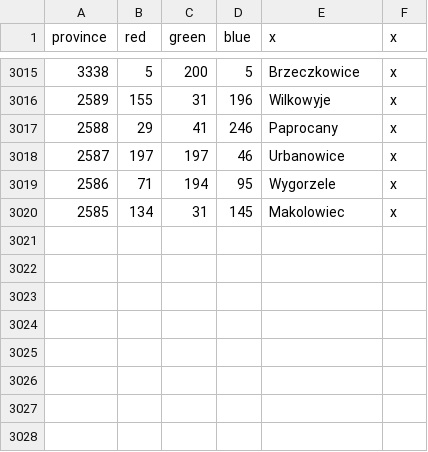
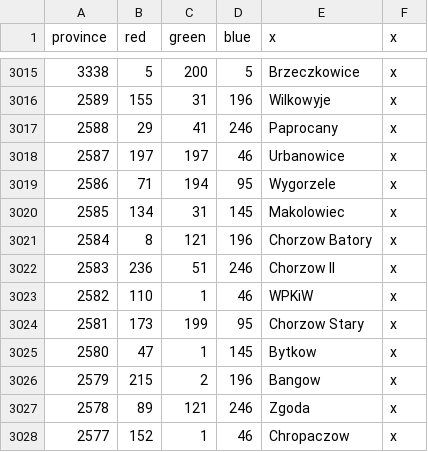
Before and after one commit to GminaUniversalis/Gmina-Universalis, a CSV file: map/definition.csv, drawn as a sheet; only a part is shown, gaps mark what is left out; the diff names each change by its address in the sheet, - before the commit and + after, or states it on an @@ line.

```diff
--- a/map/definition.csv
+++ b/map/definition.csv
+row 3021: 2584 | 8 | 121 | 196 | Chorzow Batory | x
+row 3022: 2583 | 236 | 51 | 246 | Chorzow II | x
+row 3023: 2582 | 110 | 1 | 46 | WPKiW | x
+row 3024: 2581 | 173 | 199 | 95 | Chorzow Stary | x
+row 3025: 2580 | 47 | 1 | 145 | Bytkow | x
+row 3026: 2579 | 215 | 2 | 196 | Bangow | x
+row 3027: 2578 | 89 | 121 | 246 | Zgoda | x
+row 3028: 2577 | 152 | 1 | 46 | Chropaczow | x
```
Also changed, not shown: 17 other files.
